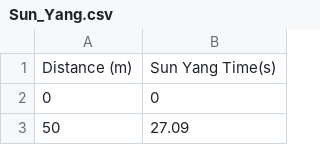
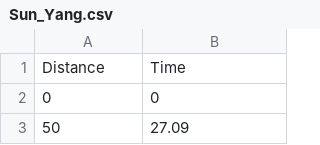
Before and after one commit to UQ-UQx/graph, a CSV file: data/course-v1:UQx+UQx002+2015August/a4780b196c009891daa9f371417f5c4a/Sun_Yang.csv, drawn as a sheet; only a part is shown; removed rows and columns are numbered as before the commit, all else as after; the diff names each change by its address in the sheet, - before the commit and + after, or states it on an @@ line.

Commit message:
Update graph to use BGS data and setup basic module functions

```diff
--- a/data/course-v1:UQx+UQx002+2015August/a4780b196c009891daa9f371417f5c4a/Sun_Yang.csv
+++ b/data/course-v1:UQx+UQx002+2015August/a4780b196c009891daa9f371417f5c4a/Sun_Yang.csv
-row 1: Distance (m) | Sun Yang Time(s)
+row 1: Distance | Time
```
Also changed, not shown: 10 other files.
